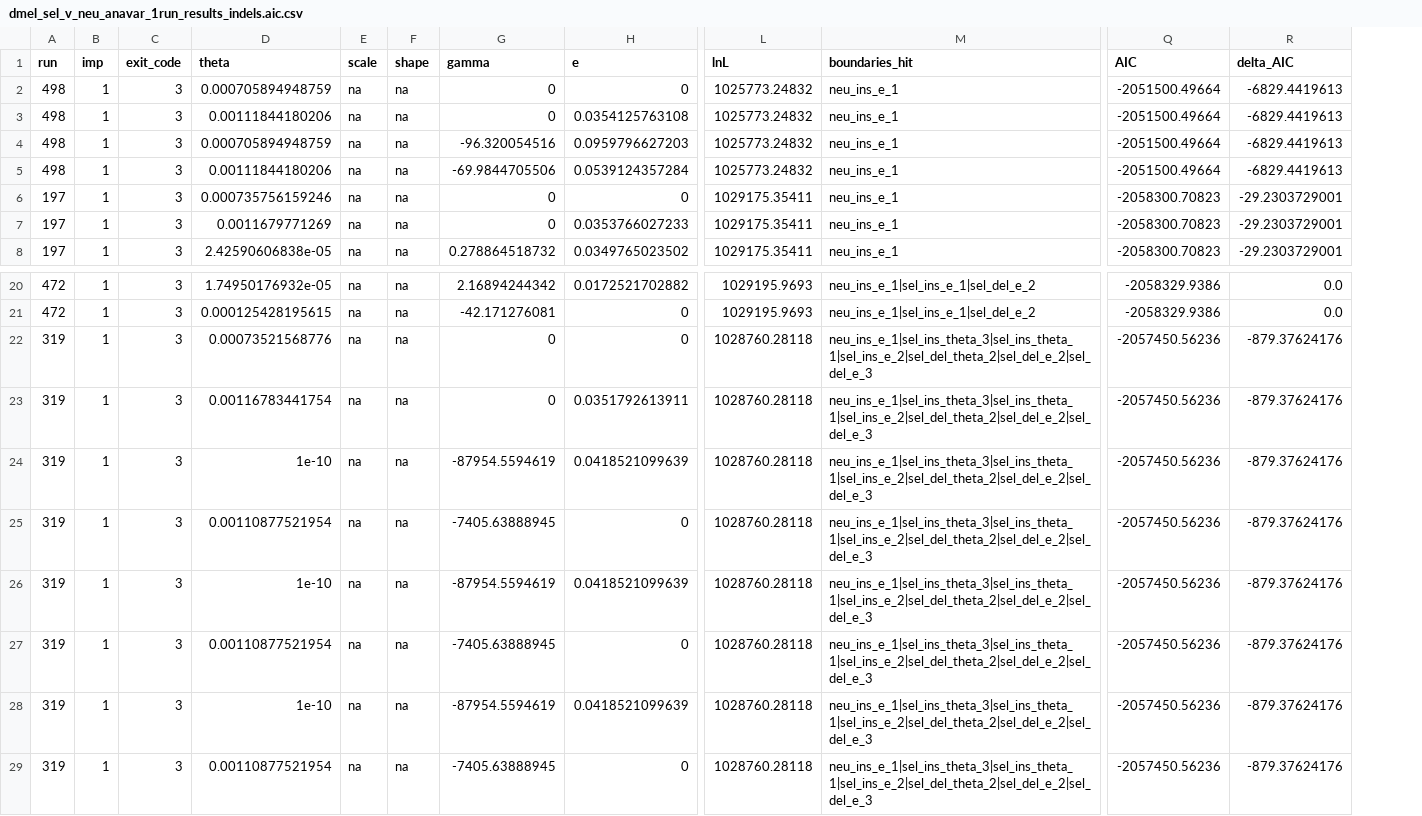
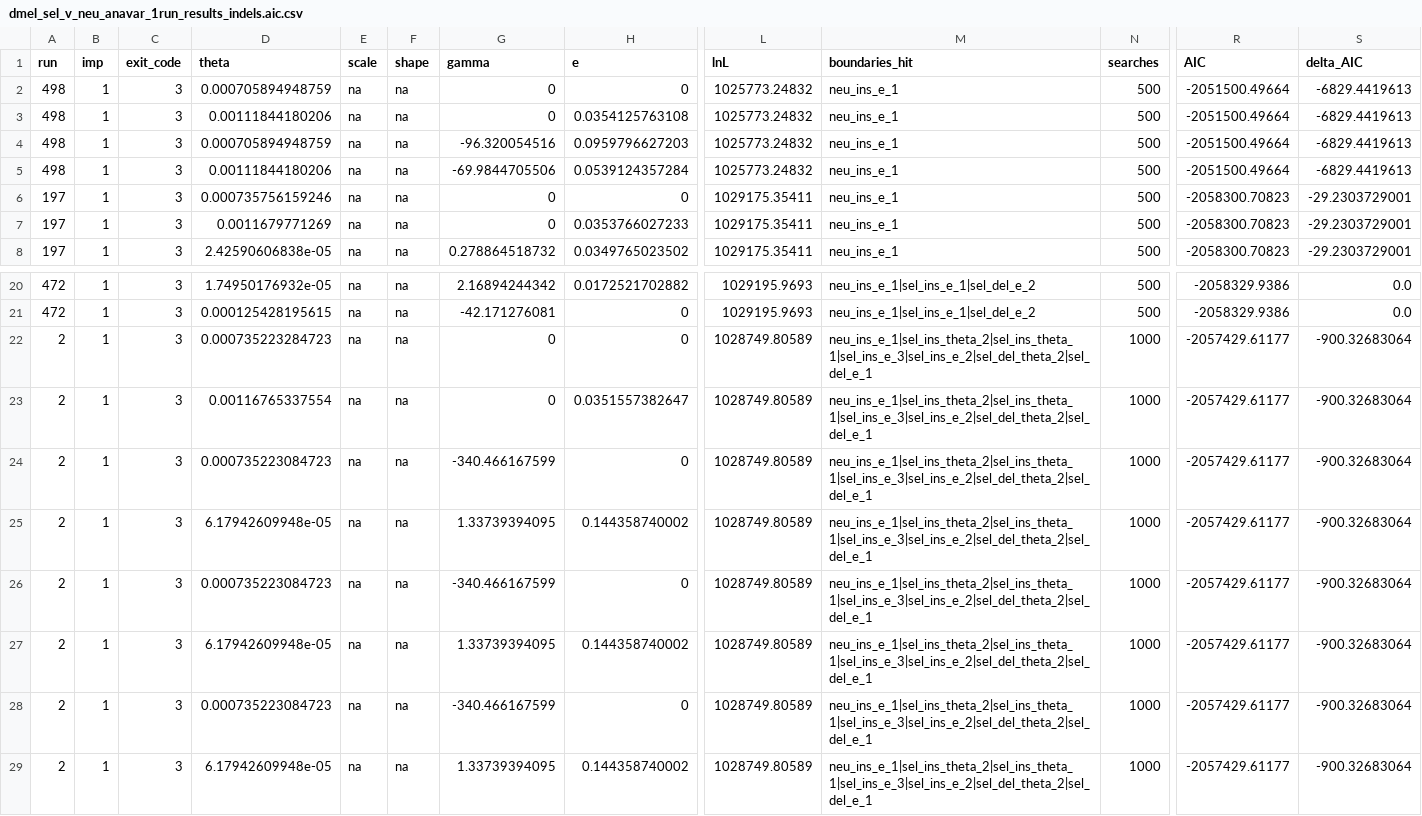
Before and after one commit to henryjuho/drosophila_indels, a CSV file: dmel_sel_v_neu_anavar_1run_results_indels.aic.csv, drawn as a sheet; only a part is shown, gaps mark what is left out; addresses are those after the commit; the diff covers the shown part only; the diff names each change by its address in the sheet, - before the commit and + after, or states it on an @@ line.

Commit message:
3 class rerun with 1000 searches

```diff
--- a/dmel_sel_v_neu_anavar_1run_results_indels.aic.csv
+++ b/dmel_sel_v_neu_anavar_1run_results_indels.aic.csv
+column N (searches), rows 2-8: all 500; rows 20-29: 500 | 500 | 1000 | 1000 | 1000 | 1000 | 1000 | 1000 | 1000 | 1000
-A22:A29 (run): 319
+A22:A29 (run): 2
-D22 (theta): 0.00073521568776
+D22 (theta): 0.000735223284723
-L22:L29 (lnL): 1028760.28118
+L22:L29 (lnL): 1028749.80589
-M22:M29 (boundaries_hit): neu_ins_e_1|sel_ins_theta_3|sel_ins_theta_1|sel_ins_e_2|sel_del_theta_2|sel_del_e_2|sel_del_e_3
+M22:M29 (boundaries_hit): neu_ins_e_1|sel_ins_theta_2|sel_ins_theta_1|sel_ins_e_3|sel_ins_e_2|sel_del_theta_2|sel_del_e_1
-R22:R29 (AIC): -2057450.56236
+R22:R29 (AIC): -2057429.61177
-S22:S29 (delta_AIC): -879.37624176
+S22:S29 (delta_AIC): -900.32683064
-D23 (theta): 0.00116783441754
+D23 (theta): 0.00116765337554
-H23 (e): 0.0351792613911
+H23 (e): 0.0351557382647
-D24 (theta): 1e-10
+D24 (theta): 0.000735223084723
-G24 (gamma): -87954.5594619
+G24 (gamma): -340.466167599
-H24 (e): 0.0418521099639
+H24 (e): 0
-D25 (theta): 0.00110877521954
+D25 (theta): 6.17942609948e-05
-G25 (gamma): -7405.63888945
+G25 (gamma): 1.33739394095
-H25 (e): 0
+H25 (e): 0.144358740002
-D26 (theta): 1e-10
+D26 (theta): 0.000735223084723
-G26 (gamma): -87954.5594619
+G26 (gamma): -340.466167599
-H26 (e): 0.0418521099639
+H26 (e): 0
-D27 (theta): 0.00110877521954
+D27 (theta): 6.17942609948e-05
-G27 (gamma): -7405.63888945
+G27 (gamma): 1.33739394095
-H27 (e): 0
+H27 (e): 0.144358740002
-D28 (theta): 1e-10
+D28 (theta): 0.000735223084723
-G28 (gamma): -87954.5594619
+G28 (gamma): -340.466167599
-H28 (e): 0.0418521099639
+H28 (e): 0
-D29 (theta): 0.00110877521954
+D29 (theta): 6.17942609948e-05
-G29 (gamma): -7405.63888945
+G29 (gamma): 1.33739394095
-H29 (e): 0
+H29 (e): 0.144358740002
```
Also changed, not shown: 62 edited cells elsewhere in this file.
